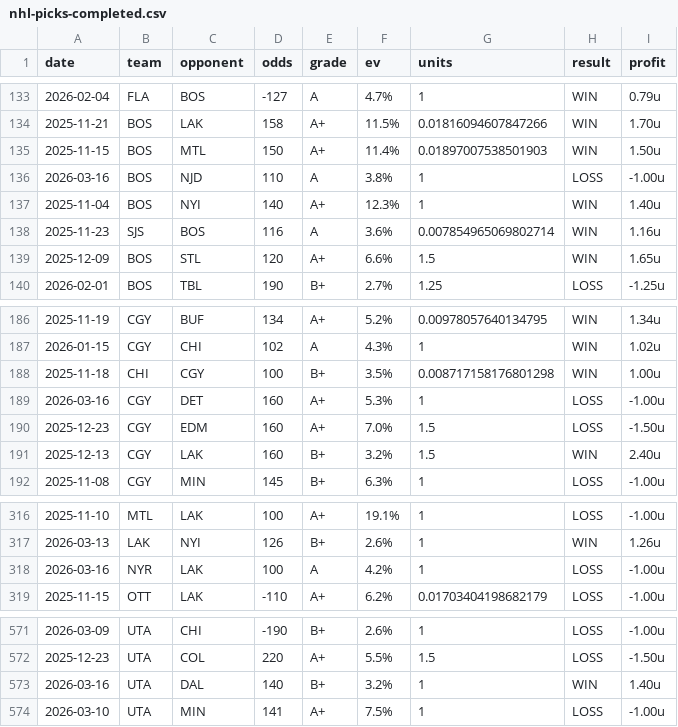
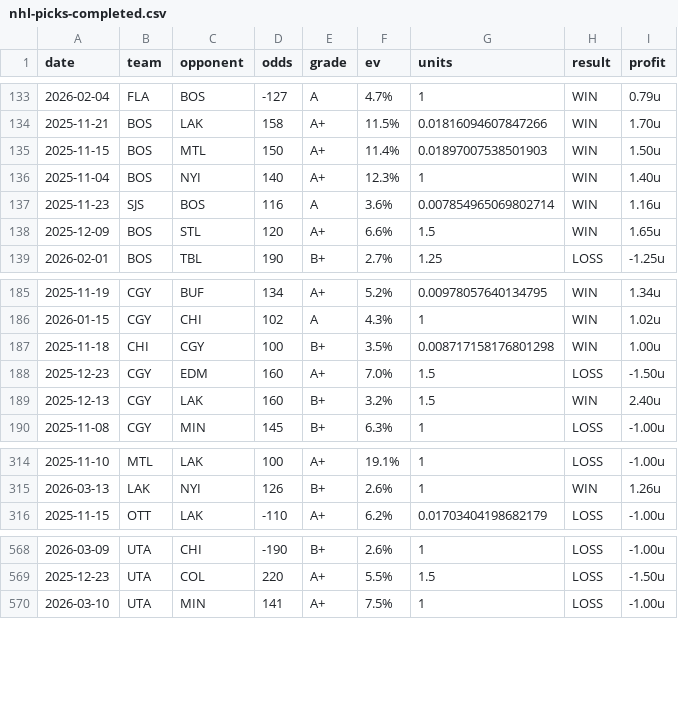
Before and after one commit to dpk1212/nhl-savant, a CSV file: data/nhl-picks-completed.csv, drawn as a sheet; only a part is shown, gaps mark what is left out; the diff names each change by its address in the sheet, - before the commit and + after, or states it on an @@ line.

```diff
--- a/data/nhl-picks-completed.csv
+++ b/data/nhl-picks-completed.csv
-row 136: 2026-03-16 | BOS | NJD | 110 | A | 3.8% | 1 | LOSS | -1.00u
-row 189: 2026-03-16 | CGY | DET | 160 | A+ | 5.3% | 1 | LOSS | -1.00u
-row 318: 2026-03-16 | NYR | LAK | 100 | A | 4.2% | 1 | LOSS | -1.00u
-row 573: 2026-03-16 | UTA | DAL | 140 | B+ | 3.2% | 1 | WIN | 1.40u
```
Also changed, not shown: 23 other files.
